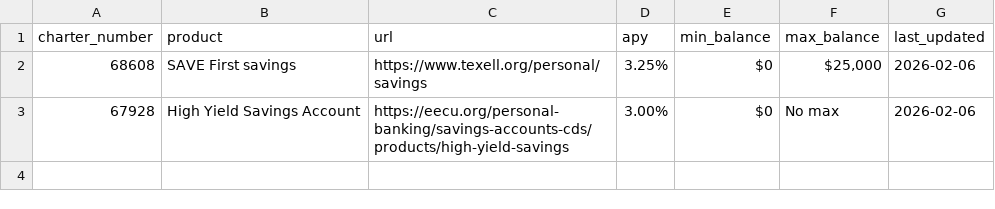
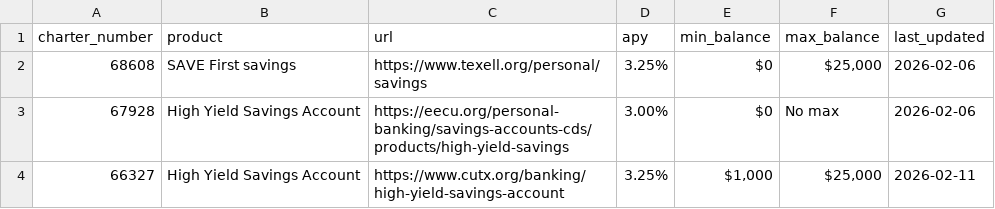
Before and after one commit to credit-union-datasets/credit-union-hysa, a CSV file: data/hysa.csv, drawn as a sheet; the diff names each change by its address in the sheet, - before the commit and + after, or states it on an @@ line.

```diff
--- a/data/hysa.csv
+++ b/data/hysa.csv
+row 4: 66327 | High Yield Savings Account | https://www.cutx.org/banking/high-yield-savings-account | 3.25% | $1,000 | $25,000 | 2026-02-11
```
